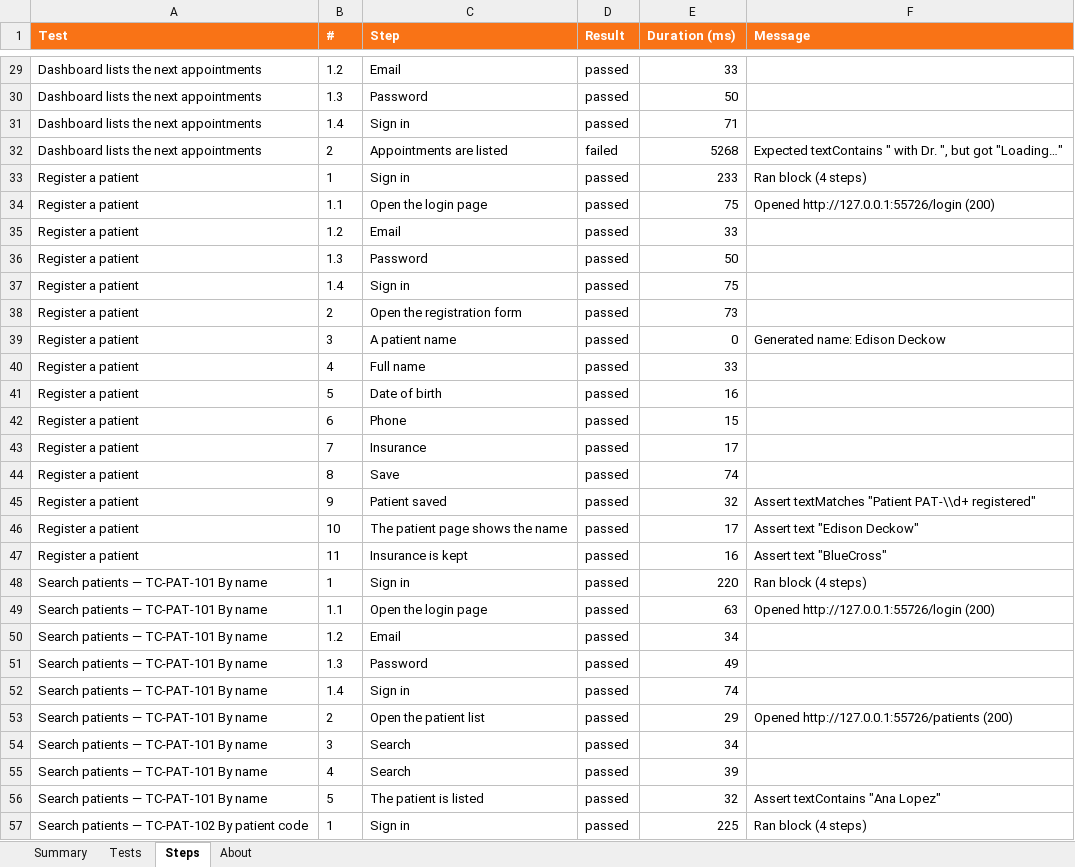
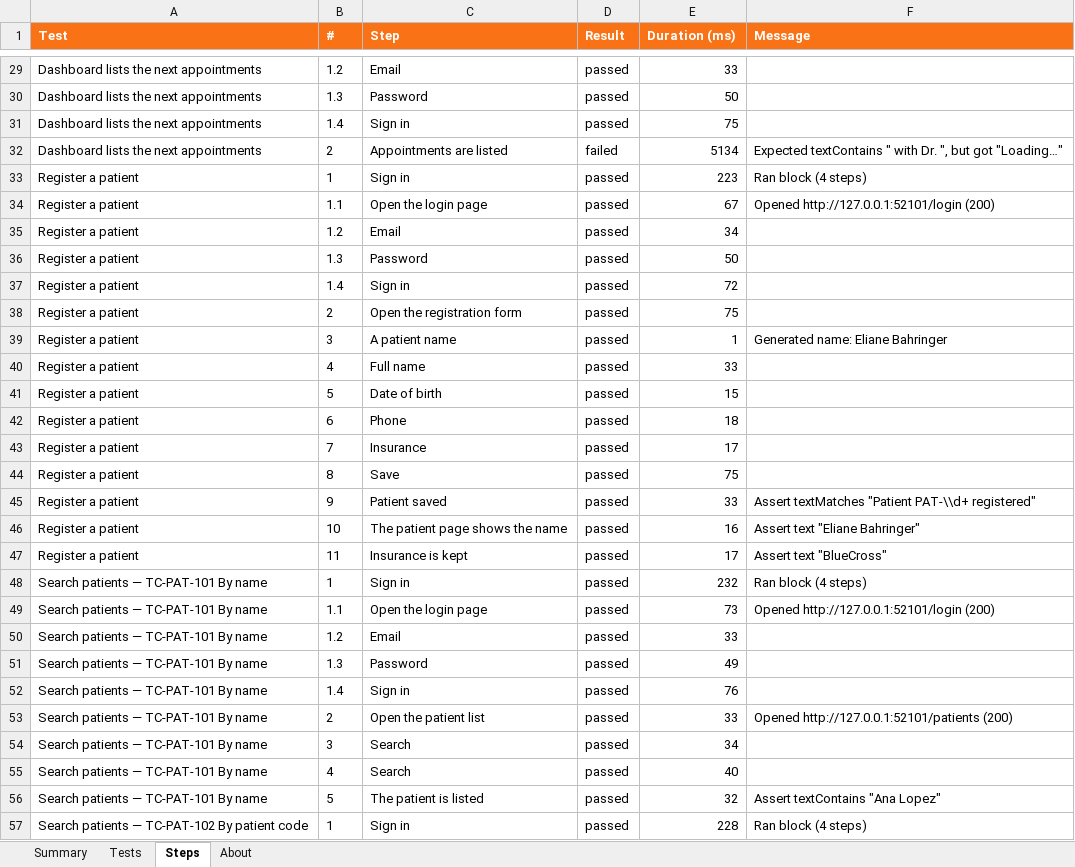
Before and after one commit to zarindev/StepForge, an Excel workbook: docs/samples/run-report.xlsx, sheet Steps, drawn as a sheet; only a part is shown, gaps mark what is left out; values as stored, in another font and other column widths than the file's, no borders; the diff covers the shown part only; the diff names each change by its address in the sheet, - before the commit and + after, or states it on an @@ line.

```diff
--- a/docs/samples/run-report.xlsx (sheet Steps)
+++ b/docs/samples/run-report.xlsx (sheet Steps)
-E31 (Duration (ms)): 71
+E31 (Duration (ms)): 75
-E32 (Duration (ms)): 5268
+E32 (Duration (ms)): 5134
-E33 (Duration (ms)): 233
+E33 (Duration (ms)): 223
-E34 (Duration (ms)): 75
+E34 (Duration (ms)): 67
-F34 (Message): Opened http://127.0.0.1:55726/login (200)
+F34 (Message): Opened http://127.0.0.1:52101/login (200)
-E35 (Duration (ms)): 33
+E35 (Duration (ms)): 34
-E37 (Duration (ms)): 75
+E37 (Duration (ms)): 72
-E38 (Duration (ms)): 73
+E38 (Duration (ms)): 75
-E39 (Duration (ms)): 0
+E39 (Duration (ms)): 1
-F39 (Message): Generated name: Edison Deckow
+F39 (Message): Generated name: Eliane Bahringer
-E41 (Duration (ms)): 16
+E41 (Duration (ms)): 15
-E42 (Duration (ms)): 15
+E42 (Duration (ms)): 18
-E44 (Duration (ms)): 74
+E44 (Duration (ms)): 75
-E45 (Duration (ms)): 32
+E45 (Duration (ms)): 33
-E46 (Duration (ms)): 17
+E46 (Duration (ms)): 16
-F46 (Message): Assert text "Edison Deckow"
+F46 (Message): Assert text "Eliane Bahringer"
-E47 (Duration (ms)): 16
+E47 (Duration (ms)): 17
-E48 (Duration (ms)): 220
+E48 (Duration (ms)): 232
-E49 (Duration (ms)): 63
+E49 (Duration (ms)): 73
-F49 (Message): Opened http://127.0.0.1:55726/login (200)
+F49 (Message): Opened http://127.0.0.1:52101/login (200)
-E50 (Duration (ms)): 34
+E50 (Duration (ms)): 33
-E52 (Duration (ms)): 74
+E52 (Duration (ms)): 76
-E53 (Duration (ms)): 29
+E53 (Duration (ms)): 33
-F53 (Message): Opened http://127.0.0.1:55726/patients (200)
+F53 (Message): Opened http://127.0.0.1:52101/patients (200)
-E55 (Duration (ms)): 39
+E55 (Duration (ms)): 40
-E57 (Duration (ms)): 225
+E57 (Duration (ms)): 228
```
Also changed, not shown: 166 edited cells elsewhere in this sheet, sheet Tests, sheet Summary, sheet About, 40 other files.
